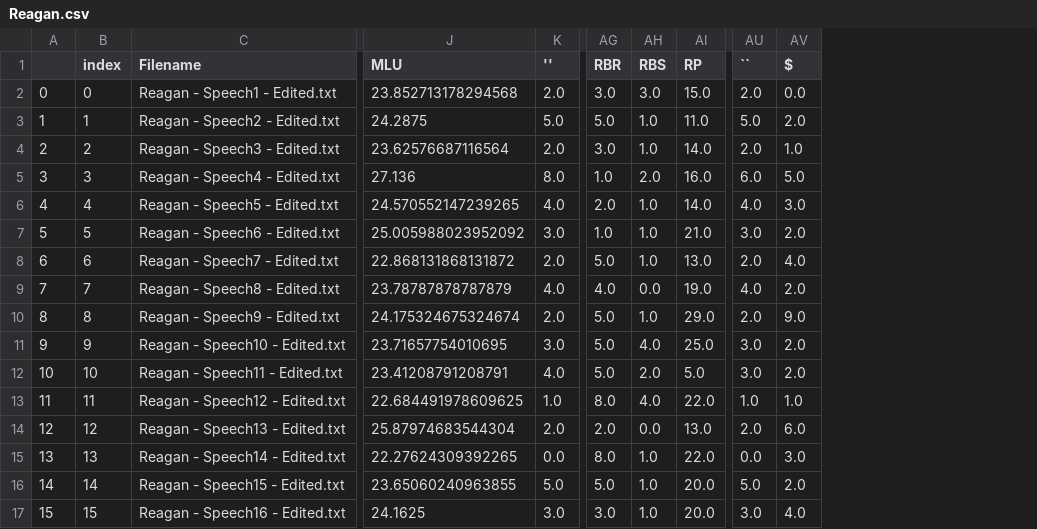
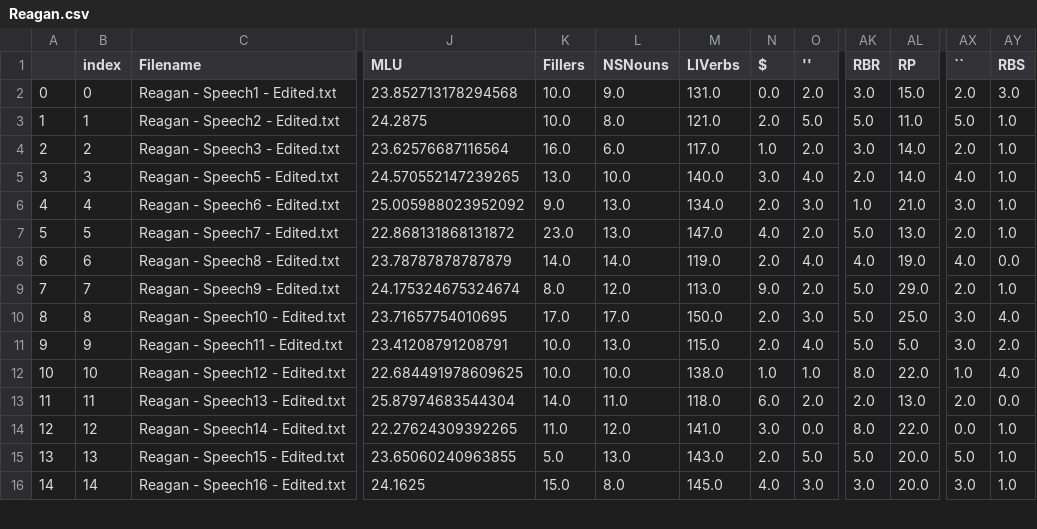
Before and after one commit to joealcantara/PhD, a CSV file: Jupyter Notebooks/Reagan.csv, drawn as a sheet; only a part is shown, gaps mark what is left out; removed rows and columns are numbered as before the commit, all else as after; rows hold the shown columns only; the diff covers the shown part only; the diff names each change by its address in the sheet, - before the commit and + after, or states it on an @@ line.

```diff
--- a/Jupyter Notebooks/Reagan.csv
+++ b/Jupyter Notebooks/Reagan.csv
+column K (Fillers), rows 2-16: 10.0 | 10.0 | 16.0 | 13.0 | 9.0 | 23.0 | 14.0 | 8.0 | 17.0 | 10.0 | 10.0 | 14.0 | 11.0 | 5.0 | 15.0
+column L (NSNouns), rows 2-16: 9.0 | 8.0 | 6.0 | 10.0 | 13.0 | 13.0 | 14.0 | 12.0 | 17.0 | 13.0 | 10.0 | 11.0 | 12.0 | 13.0 | 8.0
+column M (LIVerbs), rows 2-16: 131.0 | 121.0 | 117.0 | 140.0 | 134.0 | 147.0 | 119.0 | 113.0 | 150.0 | 115.0 | 138.0 | 118.0 | 141.0 | 143.0 | 145.0
+column N ($), rows 2-16: 0.0 | 2.0 | 1.0 | 3.0 | 2.0 | 4.0 | 2.0 | 9.0 | 2.0 | 2.0 | 1.0 | 6.0 | 3.0 | 2.0 | 4.0
-column AH (RBS), rows 2-4: 3.0 | 1.0 | 1.0; rows 6-17: 1.0 | 1.0 | 1.0 | 0.0 | 1.0 | 4.0 | 2.0 | 4.0 | 0.0 | 1.0 | 1.0 | 1.0
-AY1: $
+AY1: RBS
-AY2 (RBS): 0.0
+AY2 (RBS): 3.0
-AY3 (RBS): 2.0
+AY3 (RBS): 1.0
-row 5: 3 | 3 | Reagan - Speech4 - Edited.txt | 27.136 | 8.0 | 1.0 | 2.0 | 16.0 | 6.0 | 5.0
@@ column A renumbered from row 5 down @@
-B5 (index): 4
+B5 (index): 3
-AY5 (RBS): 3.0
+AY5 (RBS): 1.0
-B6 (index): 5
+B6 (index): 4
-AY6 (RBS): 2.0
+AY6 (RBS): 1.0
-B7 (index): 6
+B7 (index): 5
-AY7 (RBS): 4.0
+AY7 (RBS): 1.0
-B8 (index): 7
+B8 (index): 6
-AY8 (RBS): 2.0
+AY8 (RBS): 0.0
-B9 (index): 8
+B9 (index): 7
-AY9 (RBS): 9.0
+AY9 (RBS): 1.0
-B10 (index): 9
+B10 (index): 8
-AY10 (RBS): 2.0
+AY10 (RBS): 4.0
-B11 (index): 10
+B11 (index): 9
-B12 (index): 11
+B12 (index): 10
-AY12 (RBS): 1.0
+AY12 (RBS): 4.0
-B13 (index): 12
+B13 (index): 11
-AY13 (RBS): 6.0
+AY13 (RBS): 0.0
-B14 (index): 13
+B14 (index): 12
-AY14 (RBS): 3.0
+AY14 (RBS): 1.0
-B15 (index): 14
+B15 (index): 13
-AY15 (RBS): 2.0
+AY15 (RBS): 1.0
-B16 (index): 15
+B16 (index): 14
-AY16 (RBS): 4.0
+AY16 (RBS): 1.0
```
Also changed, not shown: 56 edited cells elsewhere in this file, Jupyter Notebooks/Bush.csv, Jupyter Notebooks/testBush.csv, 17 other files.
